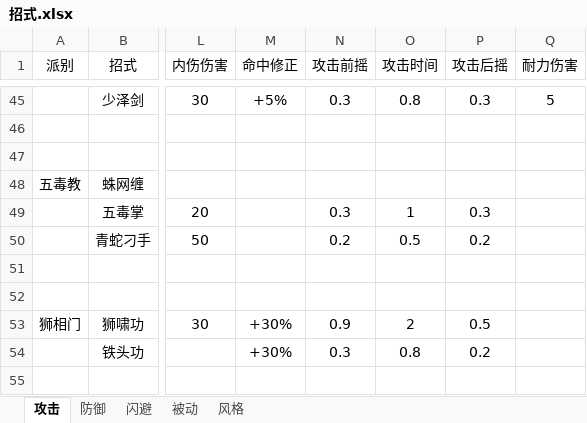
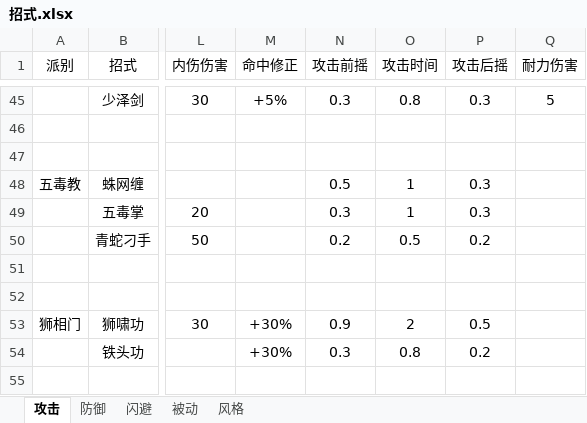
Before and after one commit to pealpool/kungfu, an Excel workbook: plan/招式.xlsx, sheet 攻击, drawn as a sheet; only a part is shown, gaps mark what is left out; values as stored, in another font and other column widths than the file's, no borders; conditional formats not drawn; the diff names each change by its address in the sheet, - before the commit and + after, or states it on an @@ line.

```diff
--- a/plan/招式.xlsx (sheet 攻击)
+++ b/plan/招式.xlsx (sheet 攻击)
-N48 (攻击前摇): (empty)
+N48 (攻击前摇): 0.5
-O48 (攻击时间): (empty)
+O48 (攻击时间): 1
-P48 (攻击后摇): (empty)
+P48 (攻击后摇): 0.3
```
